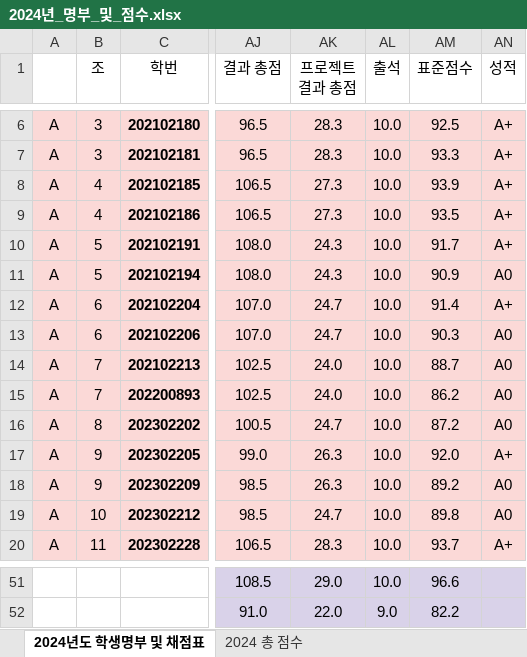
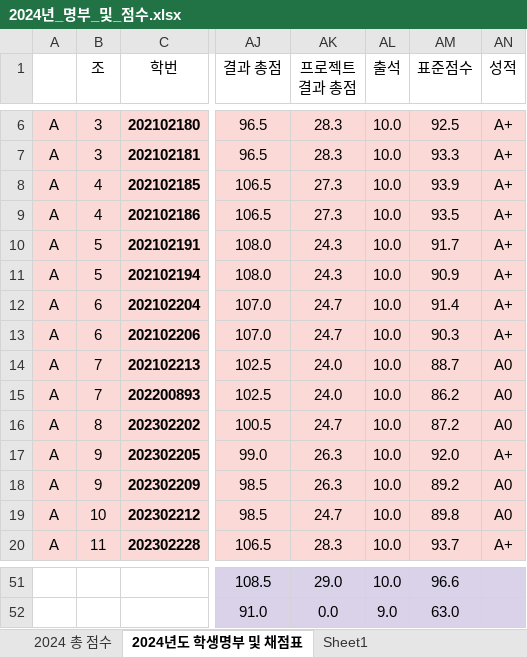
Before and after one commit to ISL-Homepage/ISL-Homepage.github.io, an Excel workbook: attachments/2024년_명부_및_점수.xlsx, sheet 2024년도 학생명부 및 채점표, drawn as a sheet; only a part is shown, gaps mark what is left out; values as stored, in another font and other column widths than the file's, no borders; conditional formats not drawn; the diff covers the shown part only; the diff names each change by its address in the sheet, - before the commit and + after, or states it on an @@ line.

```diff
--- a/attachments/2024년_명부_및_점수.xlsx (sheet 2024년도 학생명부 및 채점표)
+++ b/attachments/2024년_명부_및_점수.xlsx (sheet 2024년도 학생명부 및 채점표)
+sheet tab: Sheet1
@@ sheet tab order changed: 2024 총 점수 | 2024년도 학생명부 및 채점표 | Sheet1 @@
-AN11 (성적): A0
+AN11 (성적): A+
-AN13 (성적): A0
+AN13 (성적): A+
-AK52 (프로젝트 결과 총점): 22.0
+AK52 (프로젝트 결과 총점): 0.0
-AM52 (표준점수): 82.2
+AM52 (표준점수): 63.0
```
Also changed, not shown: 22 edited cells and cell formats elsewhere in this sheet, sheet 2024 총 점수, formulas that keep their value.
